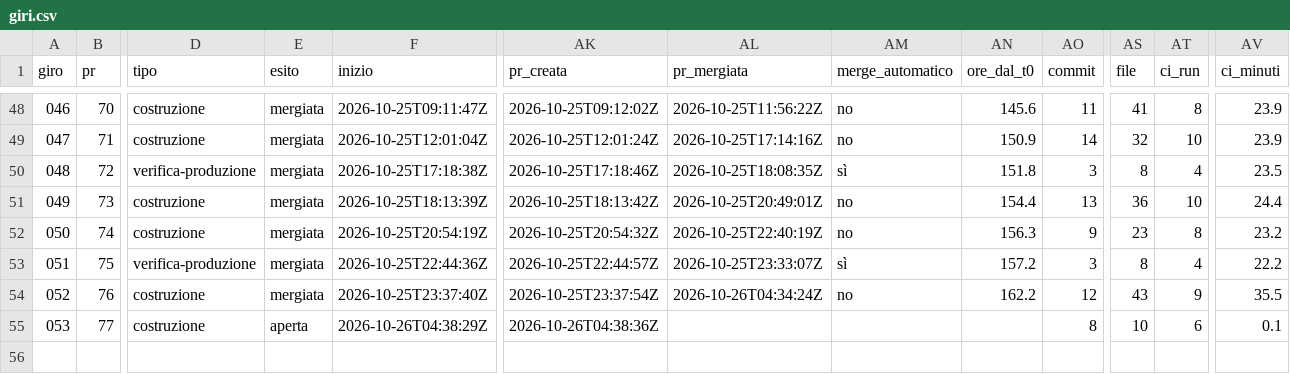
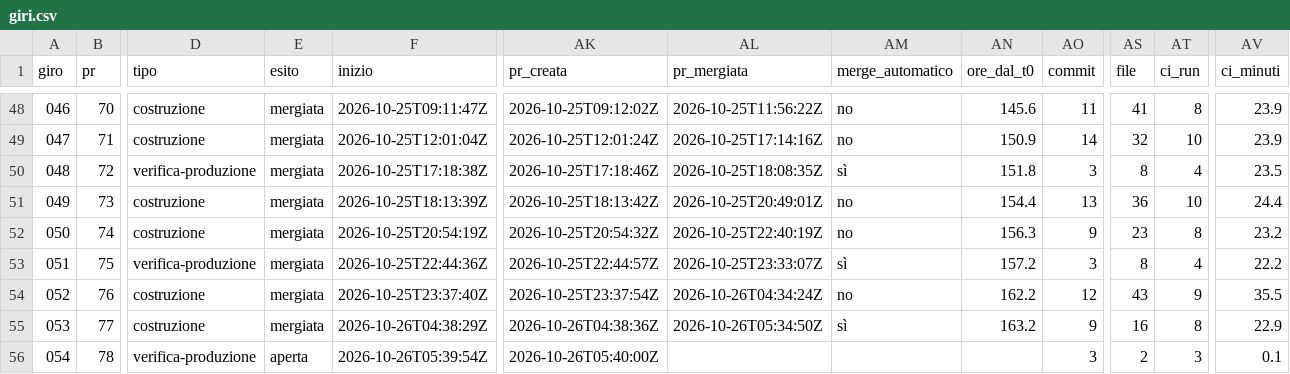
Before and after one commit to samueleniccolai-dev/planforhome, a CSV file: metrics/giri.csv, drawn as a sheet; only a part is shown, gaps mark what is left out; rows hold the shown columns only; the diff names each change by its address in the sheet, - before the commit and + after, or states it on an @@ line.

```diff
--- a/metrics/giri.csv
+++ b/metrics/giri.csv
-E55 (esito): aperta
+E55 (esito): mergiata
-AL55 (pr_mergiata): (empty)
+AL55 (pr_mergiata): 2026-10-26T05:34:50Z
-AM55 (merge_automatico): (empty)
+AM55 (merge_automatico): sì
-AN55 (ore_dal_t0): (empty)
+AN55 (ore_dal_t0): 163.2
-AO55 (commit): 8
+AO55 (commit): 9
-AS55 (file): 10
+AS55 (file): 16
-AT55 (ci_run): 6
+AT55 (ci_run): 8
-AV55 (ci_minuti): 0.1
+AV55 (ci_minuti): 22.9
+row 56: 054 | 78 | verifica-produzione | aperta | 2026-10-26T05:39:54Z | 2026-10-26T05:40:00Z |  |  |  | 3 | 2 | 3 | 0.1
```
Also changed, not shown: 6 other files.
